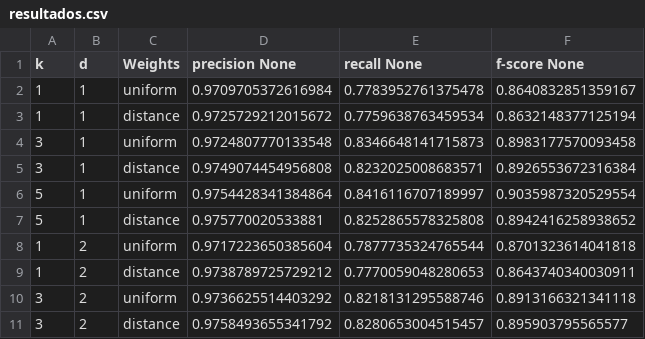
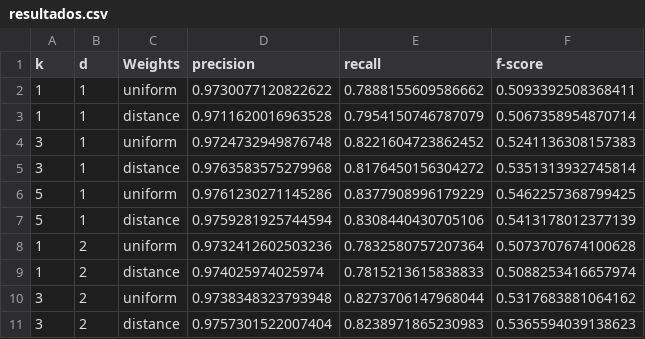
Before and after one commit to frantxu30git/plantillas, a CSV file: resultados.csv, drawn as a sheet; only a part is shown; the diff covers the shown part only.

```diff
--- a/resultados.csv
+++ b/resultados.csv
@@ -1,11 +1,11 @@
-k,d,Weights,precision None,recall None,f-score None
-1,1,uniform,0.9709705372616984,0.7783952761375478,0.8640832851359167
-1,1,distance,0.9725729212015672,0.7759638763459534,0.8632148377125194
-3,1,uniform,0.9724807770133548,0.8346648141715873,0.8983177570093458
-3,1,distance,0.9749074454956808,0.8232025008683571,0.8926553672316384
-5,1,uniform,0.9754428341384864,0.8416116707189997,0.9035987320529554
-5,1,distance,0.975770020533881,0.8252865578325808,0.8942416258938652
-1,2,uniform,0.9717223650385604,0.7877735324765544,0.8701323614041818
-1,2,distance,0.9738789725729212,0.7770059048280653,0.8643740340030911
-3,2,uniform,0.9736625514403292,0.8218131295588746,0.8913166321341118
-3,2,distance,0.9758493655341792,0.8280653004515457,0.895903795565577
+k,d,Weights,precision,recall,f-score
+1,1,uniform,0.9730077120822622,0.7888155609586662,0.5093392508368411
+1,1,distance,0.9711620016963528,0.7954150746787079,0.5067358954870714
+3,1,uniform,0.9724732949876748,0.8221604723862452,0.5241136308157383
+3,1,distance,0.9763583575279968,0.8176450156304272,0.5351313932745814
+5,1,uniform,0.9761230271145286,0.8377908996179229,0.5462257368799425
+5,1,distance,0.9759281925744594,0.8308440430705106,0.5413178012377139
+1,2,uniform,0.9732412602503236,0.7832580757207364,0.5073707674100628
+1,2,distance,0.974025974025974,0.7815213615838833,0.5088253416657974
+3,2,uniform,0.9738348323793948,0.8273706147968044,0.5317683881064162
+3,2,distance,0.9757301522007404,0.8238971865230983,0.5365594039138623
```
Also changed, not shown: 11 removed rows and 17 edited cells elsewhere in this file, 4 other files.
